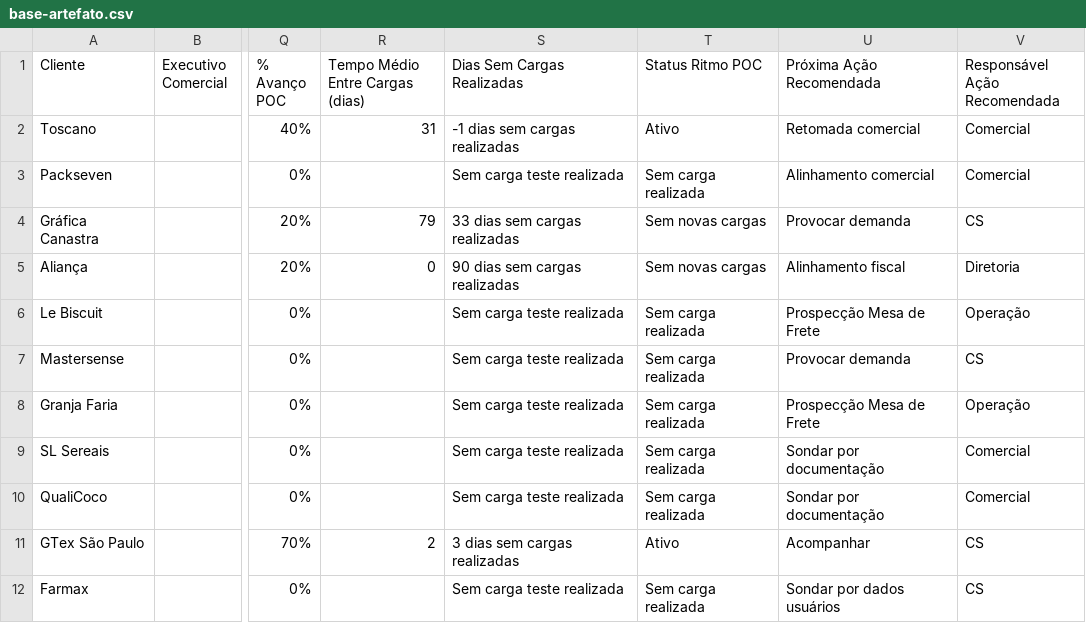
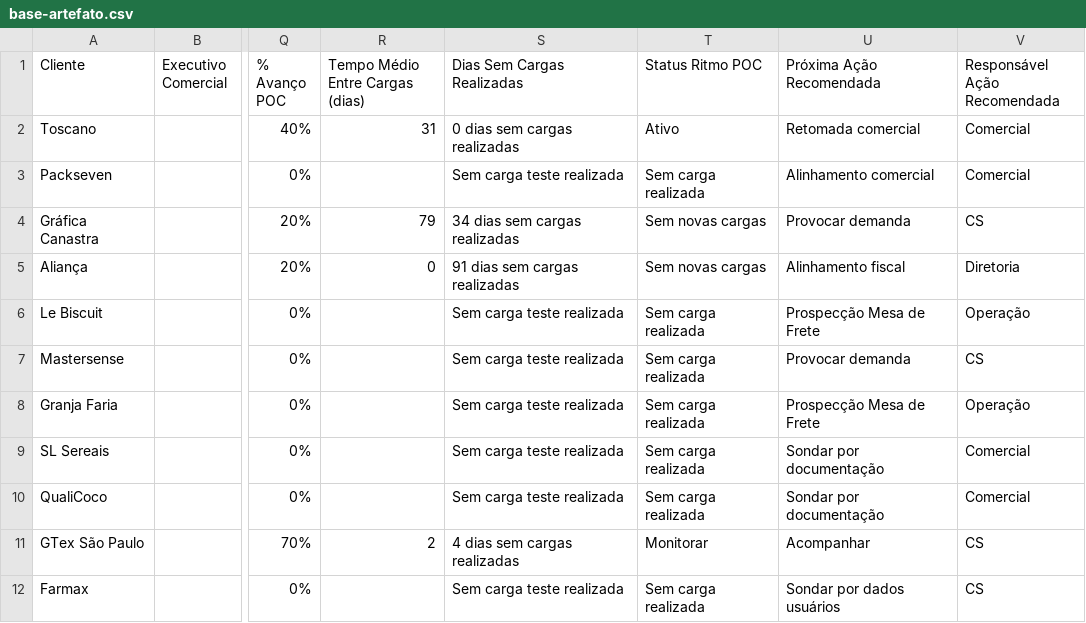
Before and after one commit to maxlops/truckme-onboarding-dashboard, a CSV file: data/base-artefato.csv, drawn as a sheet; only a part is shown, gaps mark what is left out; the diff names each change by its address in the sheet, - before the commit and + after, or states it on an @@ line.

```diff
--- a/data/base-artefato.csv
+++ b/data/base-artefato.csv
-S2 (Dias Sem Cargas Realizadas): -1 dias sem cargas realizadas
+S2 (Dias Sem Cargas Realizadas): 0 dias sem cargas realizadas
-S4 (Dias Sem Cargas Realizadas): 33 dias sem cargas realizadas
+S4 (Dias Sem Cargas Realizadas): 34 dias sem cargas realizadas
-S5 (Dias Sem Cargas Realizadas): 90 dias sem cargas realizadas
+S5 (Dias Sem Cargas Realizadas): 91 dias sem cargas realizadas
-S11 (Dias Sem Cargas Realizadas): 3 dias sem cargas realizadas
+S11 (Dias Sem Cargas Realizadas): 4 dias sem cargas realizadas
-T11 (Status Ritmo POC): Ativo
+T11 (Status Ritmo POC): Monitorar
```
